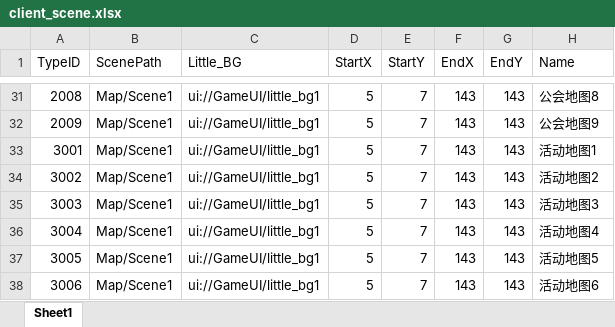
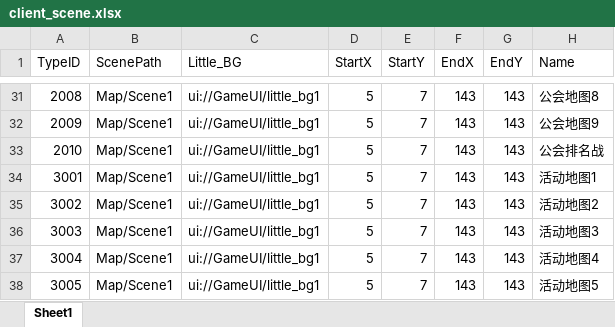
Before and after one commit to chenyang6534/dotanet_client, an Excel workbook: Excel/client_scene.xlsx, sheet Sheet1, drawn as a sheet; only a part is shown, gaps mark what is left out; the shorter side is filled out with more unchanged rows; values as stored, in another font and other column widths than the file's, no borders; the diff names each change by its address in the sheet, - before the commit and + after, or states it on an @@ line.

```diff
--- a/Excel/client_scene.xlsx (sheet Sheet1)
+++ b/Excel/client_scene.xlsx (sheet Sheet1)
+row 33: 2010 | Map/Scene1 | ui://GameUI/little_bg1 | 5 | 7 | 143 | 143 | 公会排名战
```
Also changed, not shown: Excel/noticewords.xlsx.
